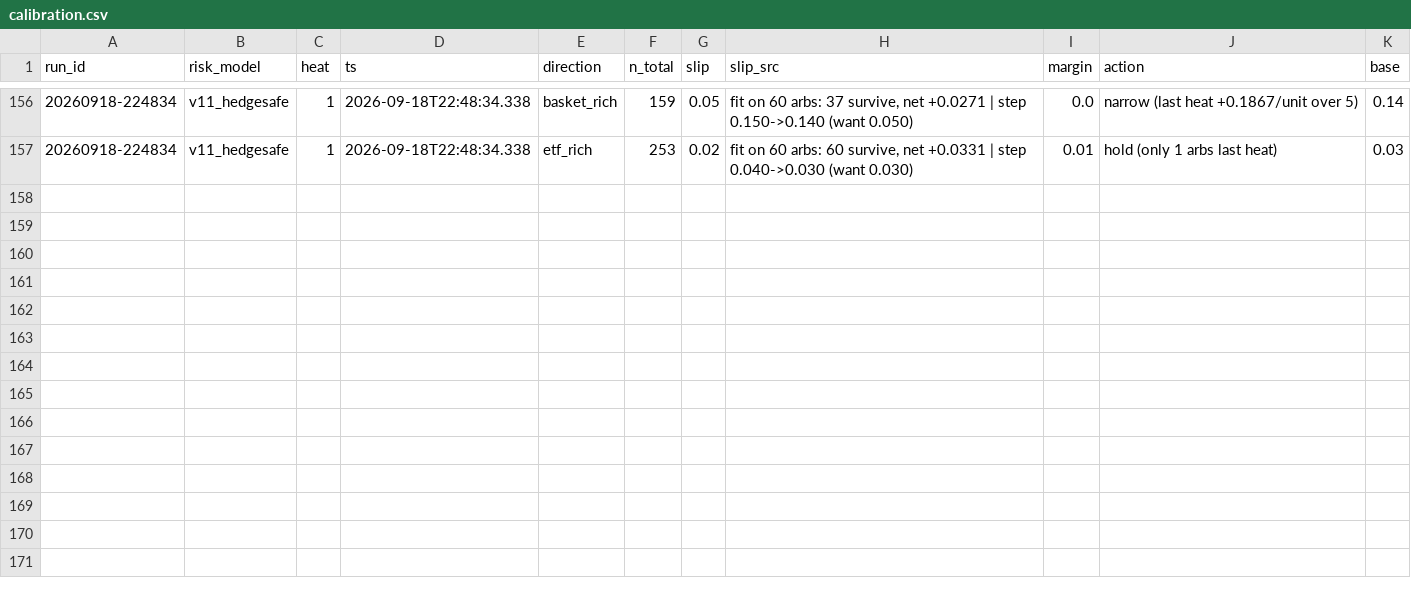
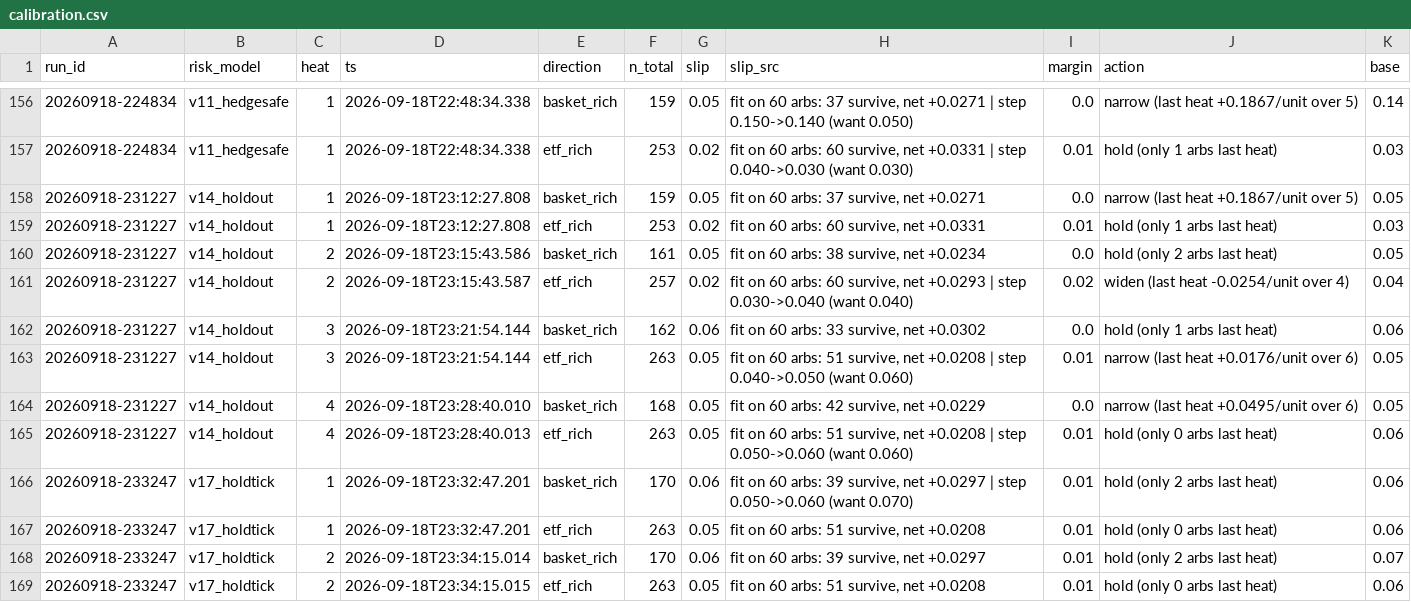
Before and after one commit to oxiwastaken/mscf_comp, a CSV file: ETF/logs/calibration.csv, drawn as a sheet; only a part is shown, gaps mark what is left out; the diff names each change by its address in the sheet, - before the commit and + after, or states it on an @@ line.

```diff
--- a/ETF/logs/calibration.csv
+++ b/ETF/logs/calibration.csv
+row 158: 20260918-231227 | v14_holdout | 1 | 2026-09-18T23:12:27.808 | basket_rich | 159 | 0.05 | fit on 60 arbs: 37 survive, net +0.0271 | 0.0 | narrow (last heat +0.1867/unit over 5) | 0.05
+row 159: 20260918-231227 | v14_holdout | 1 | 2026-09-18T23:12:27.808 | etf_rich | 253 | 0.02 | fit on 60 arbs: 60 survive, net +0.0331 | 0.01 | hold (only 1 arbs last heat) | 0.03
+row 160: 20260918-231227 | v14_holdout | 2 | 2026-09-18T23:15:43.586 | basket_rich | 161 | 0.05 | fit on 60 arbs: 38 survive, net +0.0234 | 0.0 | hold (only 2 arbs last heat) | 0.05
+row 161: 20260918-231227 | v14_holdout | 2 | 2026-09-18T23:15:43.587 | etf_rich | 257 | 0.02 | fit on 60 arbs: 60 survive, net +0.0293 | step 0.030->0.040 (want 0.040) | 0.02 | widen (last heat -0.0254/unit over 4) | 0.04
+row 162: 20260918-231227 | v14_holdout | 3 | 2026-09-18T23:21:54.144 | basket_rich | 162 | 0.06 | fit on 60 arbs: 33 survive, net +0.0302 | 0.0 | hold (only 1 arbs last heat) | 0.06
+row 163: 20260918-231227 | v14_holdout | 3 | 2026-09-18T23:21:54.144 | etf_rich | 263 | 0.05 | fit on 60 arbs: 51 survive, net +0.0208 | step 0.040->0.050 (want 0.060) | 0.01 | narrow (last heat +0.0176/unit over 6) | 0.05
+row 164: 20260918-231227 | v14_holdout | 4 | 2026-09-18T23:28:40.010 | basket_rich | 168 | 0.05 | fit on 60 arbs: 42 survive, net +0.0229 | 0.0 | narrow (last heat +0.0495/unit over 6) | 0.05
+row 165: 20260918-231227 | v14_holdout | 4 | 2026-09-18T23:28:40.013 | etf_rich | 263 | 0.05 | fit on 60 arbs: 51 survive, net +0.0208 | step 0.050->0.060 (want 0.060) | 0.01 | hold (only 0 arbs last heat) | 0.06
+row 166: 20260918-233247 | v17_holdtick | 1 | 2026-09-18T23:32:47.201 | basket_rich | 170 | 0.06 | fit on 60 arbs: 39 survive, net +0.0297 | step 0.050->0.060 (want 0.070) | 0.01 | hold (only 2 arbs last heat) | 0.06
+row 167: 20260918-233247 | v17_holdtick | 1 | 2026-09-18T23:32:47.201 | etf_rich | 263 | 0.05 | fit on 60 arbs: 51 survive, net +0.0208 | 0.01 | hold (only 0 arbs last heat) | 0.06
+row 168: 20260918-233247 | v17_holdtick | 2 | 2026-09-18T23:34:15.014 | basket_rich | 170 | 0.06 | fit on 60 arbs: 39 survive, net +0.0297 | 0.01 | hold (only 2 arbs last heat) | 0.07
+row 169: 20260918-233247 | v17_holdtick | 2 | 2026-09-18T23:34:15.015 | etf_rich | 263 | 0.05 | fit on 60 arbs: 51 survive, net +0.0208 | 0.01 | hold (only 0 arbs last heat) | 0.06
```
Also changed, not shown: ETF/logs/runs.csv, ETF/logs/tender_pnl.csv, 6 other files.
